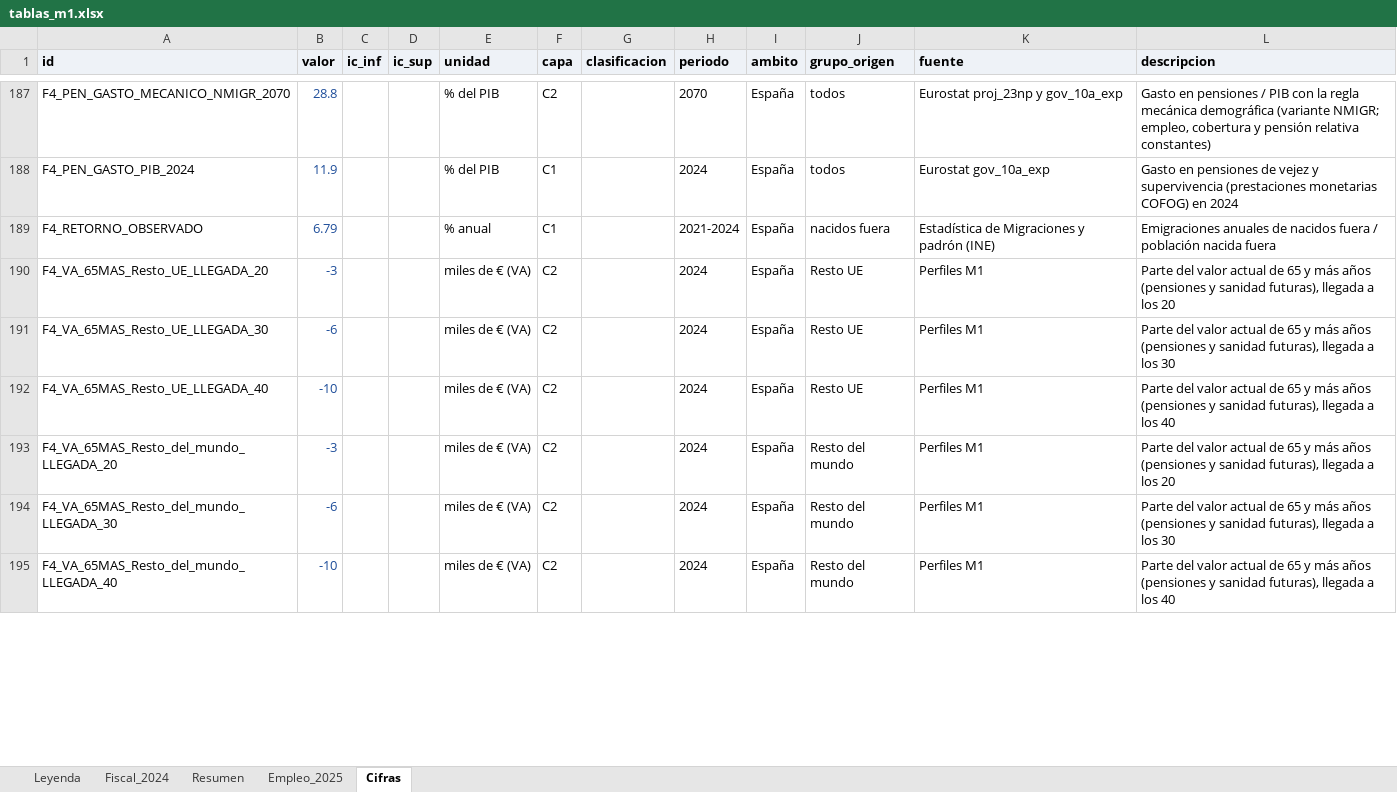
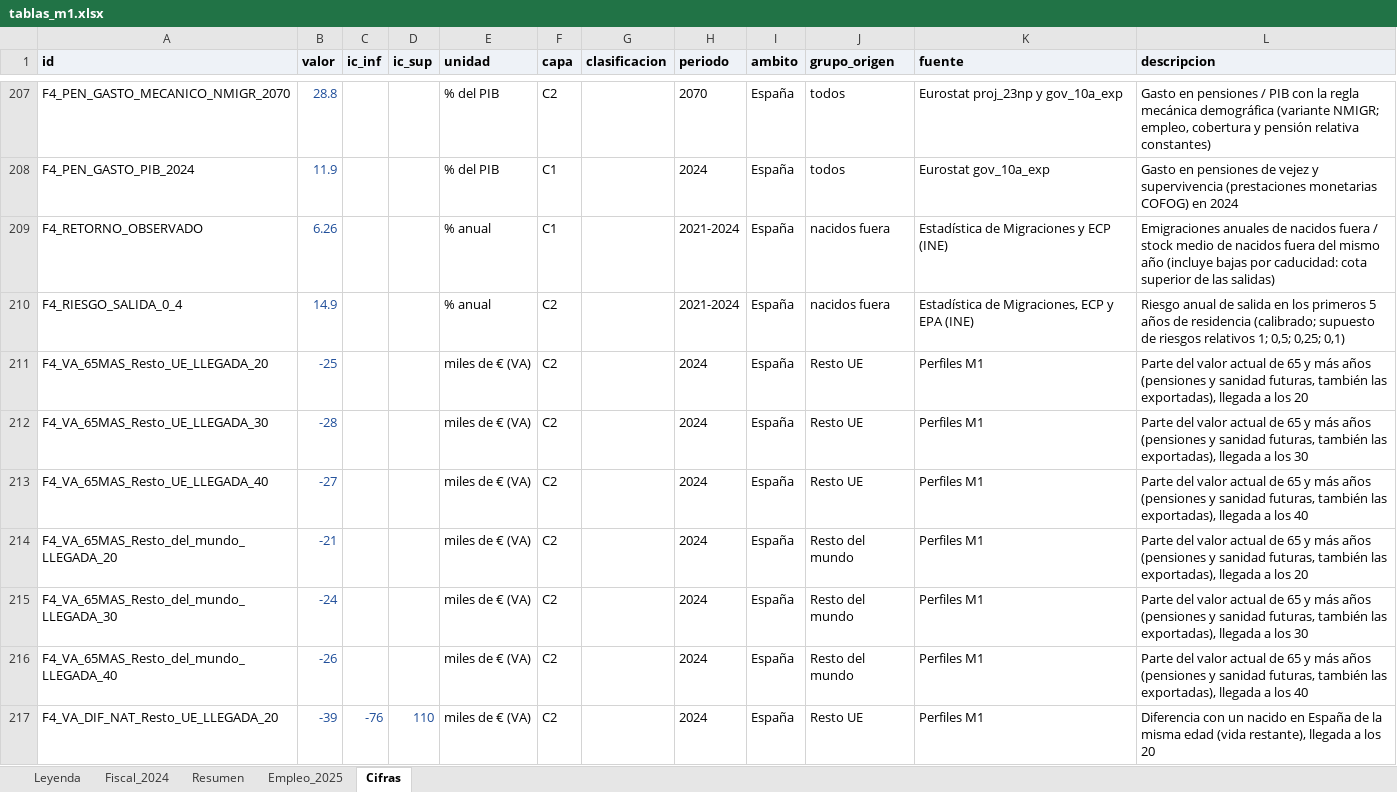
Before and after one commit to Phraselium/Contribution, an Excel workbook: output/f7/tablas_m1.xlsx, sheet Cifras, drawn as a sheet; only a part is shown, gaps mark what is left out; values as stored, in another font and other column widths than the file's, no borders; addresses are those after the commit; the diff covers the shown part only; the diff names each change by its address in the sheet, - before the commit and + after, or states it on an @@ line.

```diff
--- a/output/f7/tablas_m1.xlsx (sheet Cifras)
+++ b/output/f7/tablas_m1.xlsx (sheet Cifras)
-B209 (valor): 6.79
+B209 (valor): 6.26
-K209 (fuente): Estadística de Migraciones y padrón (INE)
+K209 (fuente): Estadística de Migraciones y ECP (INE)
-L209 (descripcion): …fuera / población nacida fuera
+L209 (descripcion): …fuera / stock medio de nacidos fuera del mismo año (incluye bajas por caducidad: cota superior de las salidas)
+row 210: F4_RIESGO_SALIDA_0_4 | 14.9 |  |  | % anual | C2 |  | 2021-2024 | España | nacidos fuera | Estadística de Migraciones, ECP y EPA (INE) | Riesgo anual de salida en los primeros 5 años de residencia (calibrado; supuesto de riesgos relativos 1; 0,5; 0,25; 0,1)
-B211 (valor): -3
+B211 (valor): -25
-L211 (descripcion): …y sanidad futuras), llegada a…
+L211 (descripcion): …y sanidad futuras, también las exportadas), llegada a…
-B212 (valor): -6
+B212 (valor): -28
-L212 (descripcion): …y sanidad futuras), llegada a…
+L212 (descripcion): …y sanidad futuras, también las exportadas), llegada a…
-B213 (valor): -10
+B213 (valor): -27
-L213 (descripcion): …y sanidad futuras), llegada a…
+L213 (descripcion): …y sanidad futuras, también las exportadas), llegada a…
-B214 (valor): -3
+B214 (valor): -21
-L214 (descripcion): …y sanidad futuras), llegada a…
+L214 (descripcion): …y sanidad futuras, también las exportadas), llegada a…
-B215 (valor): -6
+B215 (valor): -24
-L215 (descripcion): …y sanidad futuras), llegada a…
+L215 (descripcion): …y sanidad futuras, también las exportadas), llegada a…
-B216 (valor): -10
+B216 (valor): -26
-L216 (descripcion): …y sanidad futuras), llegada a…
+L216 (descripcion): …y sanidad futuras, también las exportadas), llegada a…
+row 217: F4_VA_DIF_NAT_Resto_UE_LLEGADA_20 | -39 | -76 | 110 | miles de € (VA) | C2 |  | 2024 | España | Resto UE | Perfiles M1 | Diferencia con un nacido en España de la misma edad (vida restante), llegada a los 20
```
Also changed, not shown: 48 added rows and 58 edited cells elsewhere in this sheet, publicacion/documento_m1/tablas_m1.xlsx, 27 other files.
